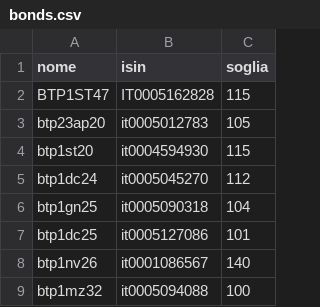
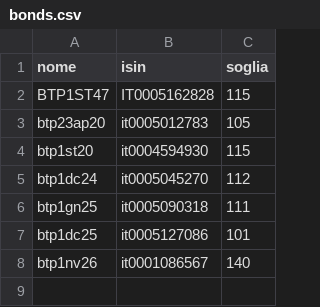
Before and after one commit to akita8/pi-project, a CSV file: bonds.csv, drawn as a sheet.

```diff
--- a/bonds.csv
+++ b/bonds.csv
@@ -5,5 +5,4 @@ btp1st20;it0004594930;115
 btp1dc24;it0005045270;112
-btp1gn25;it0005090318;104
+btp1gn25;it0005090318;111
 btp1dc25;it0005127086;101
 btp1nv26;it0001086567;140
-btp1mz32;it0005094088;100
```
Also changed, not shown: 2 other files.
